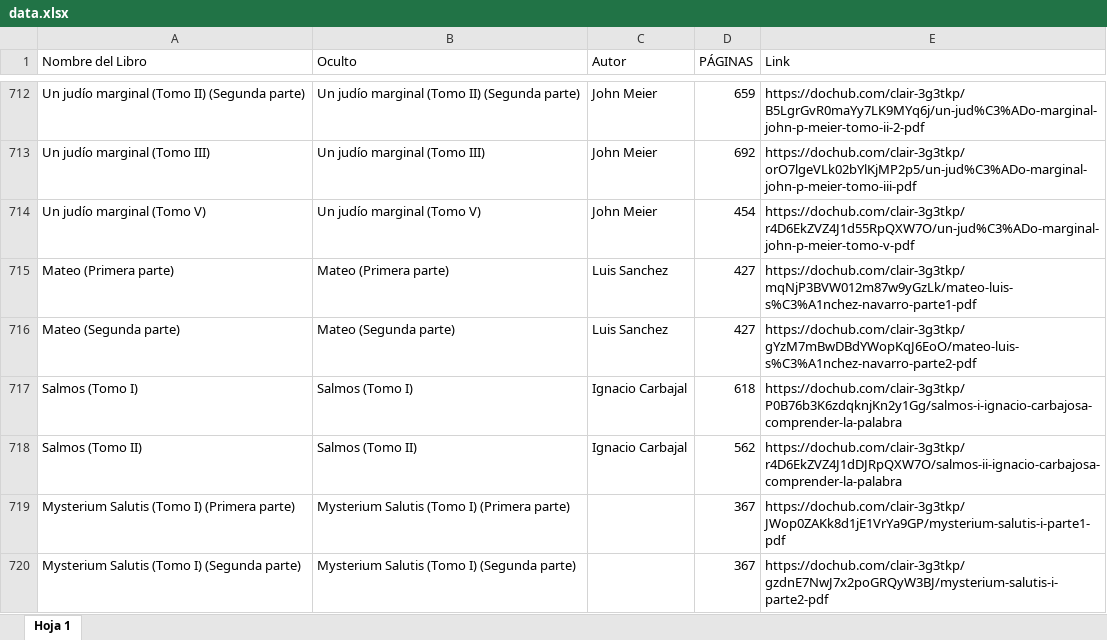
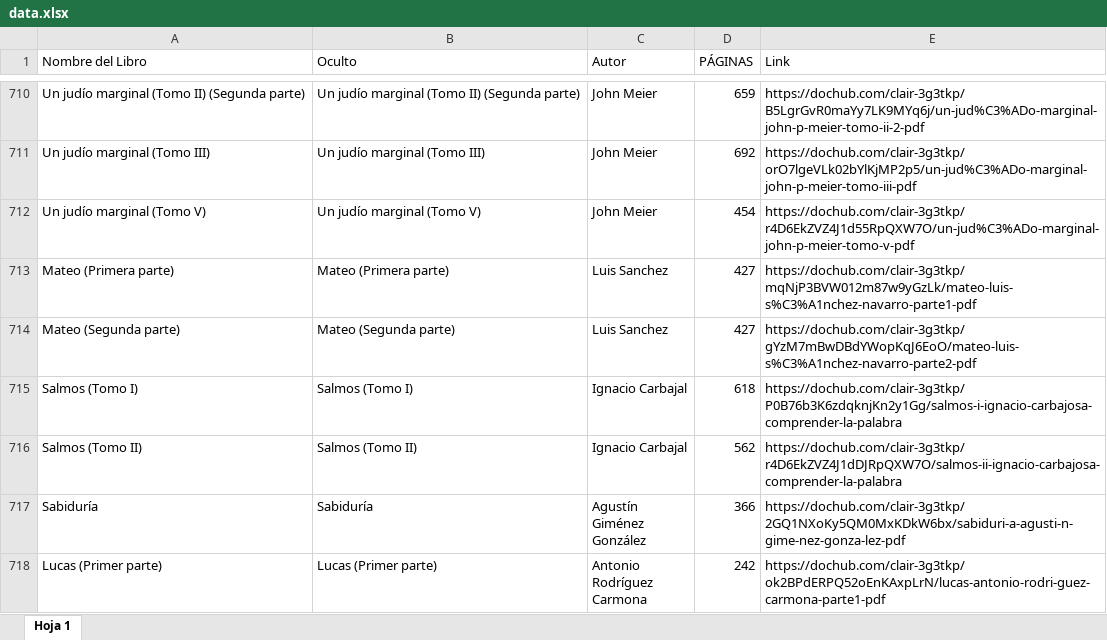
Before and after one commit to Sealter3107/clair-todos-libros, an Excel workbook: data.xlsx, sheet Hoja 1, drawn as a sheet; only a part is shown, gaps mark what is left out; the shorter side is filled out with more unchanged rows; values as stored, in another font and other column widths than the file's, no cell formats; removed rows and columns are numbered as before the commit, all else as after; the diff covers the shown part only; the diff names each change by its address in the sheet, - before the commit and + after, or states it on an @@ line.

```diff
--- a/data.xlsx (sheet Hoja 1)
+++ b/data.xlsx (sheet Hoja 1)
-row 719: Mysterium Salutis (Tomo I) (Primera parte) | Mysterium Salutis (Tomo I) (Primera parte) |  | 367 | https://dochub.com/clair-3g3tkp/JWop0ZAKk8d1jE1VrYa9GP/mysterium-salutis-i-parte1-pdf
-row 720: Mysterium Salutis (Tomo I) (Segunda parte) | Mysterium Salutis (Tomo I) (Segunda parte) |  | 367 | https://dochub.com/clair-3g3tkp/gzdnE7NwJ7x2poGRQyW3BJ/mysterium-salutis-i-parte2-pdf
```
Also changed, not shown: 126 added rows, 4 removed rows and 5 edited cells elsewhere in this sheet, cell formats, formulas that keep their value.
